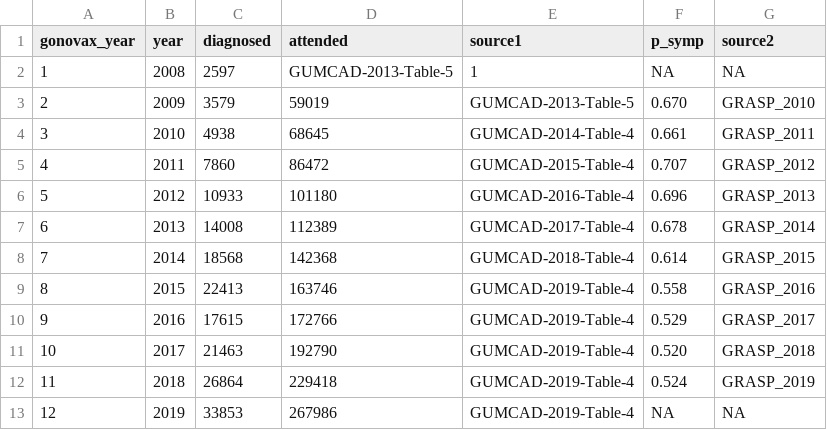
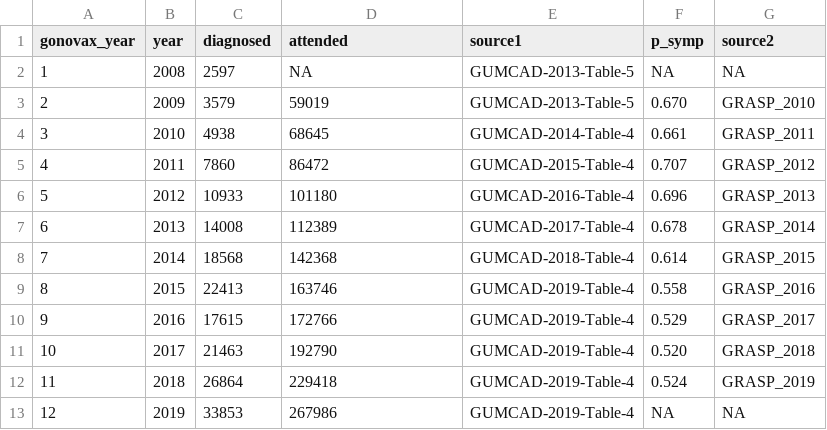
Before and after one commit to mrc-ide/gonovax, a CSV file: inst/extdata/observed_data.csv, drawn as a sheet.

Commit message:
fix data

```diff
--- a/inst/extdata/observed_data.csv
+++ b/inst/extdata/observed_data.csv
@@ -1,3 +1,3 @@
 gonovax_year,year,diagnosed,attended,source1,p_symp,source2
-1,2008,2597,GUMCAD-2013-Table-5,1,NA,NA
+1,2008,2597,NA,GUMCAD-2013-Table-5,NA,NA
 2,2009,3579,59019,GUMCAD-2013-Table-5,0.670,GRASP_2010
```
